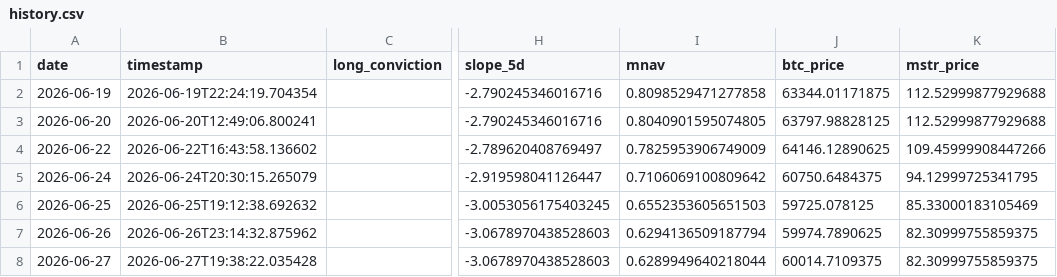
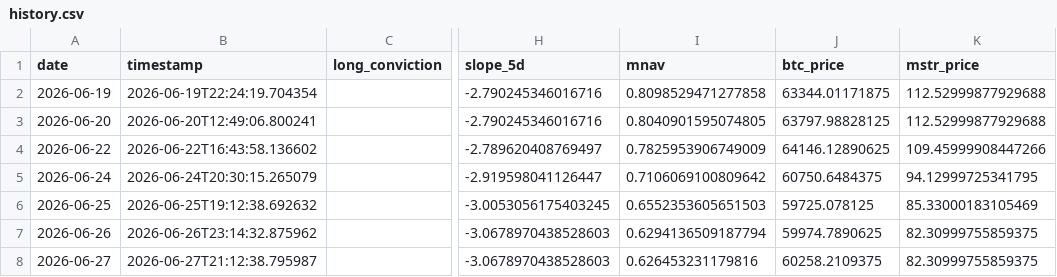
Before and after one commit to micahcranman/nassim-dashboard, a CSV file: docs/history.csv, drawn as a sheet; only a part is shown, gaps mark what is left out; the diff names each change by its address in the sheet, - before the commit and + after, or states it on an @@ line.

```diff
--- a/docs/history.csv
+++ b/docs/history.csv
-B8 (timestamp): 2026-06-27T19:38:22.035428
+B8 (timestamp): 2026-06-27T21:12:38.795987
-I8 (mnav): 0.6289949640218044
+I8 (mnav): 0.626453231179816
-J8 (btc_price): 60014.7109375
+J8 (btc_price): 60258.2109375
```
Also changed, not shown: outputs/history.csv, 4 other files.
